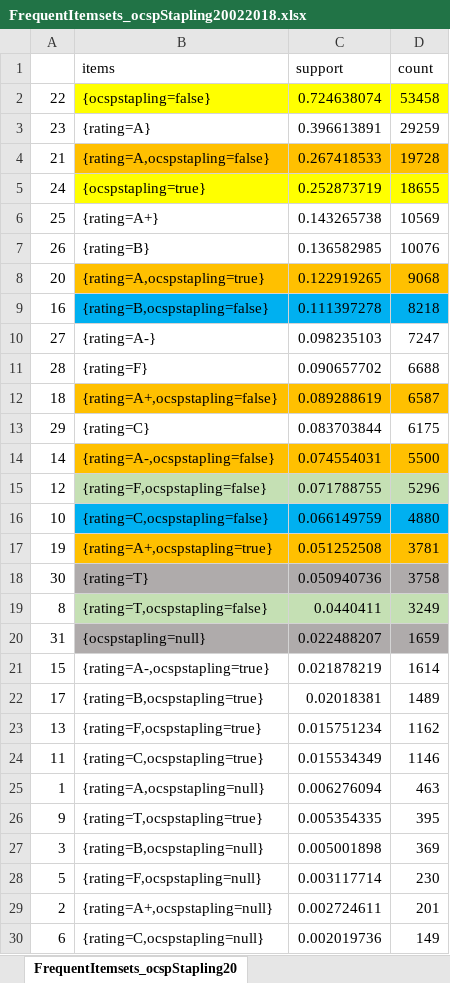
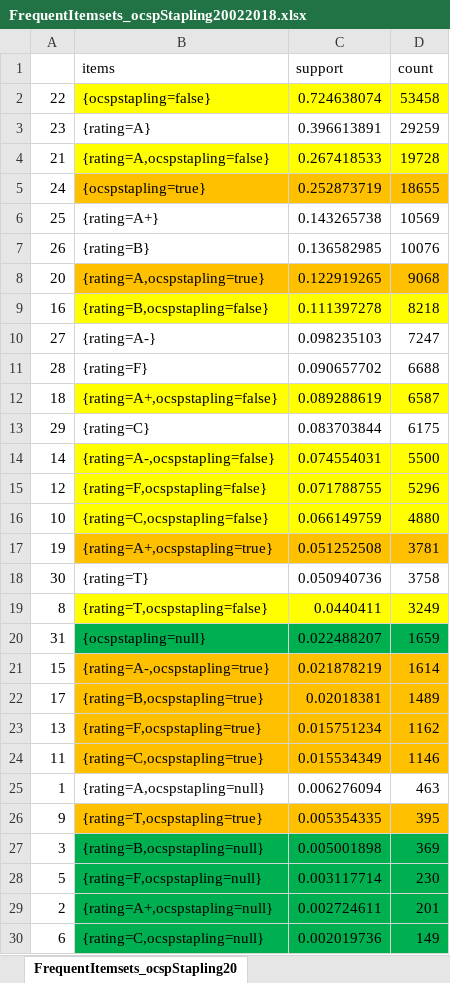
Before and after one commit to asifaltaf13/AnalyzeServerConfigurationBehaviour, an Excel workbook: analysis/queryResults/FrequentItemsets_ocspStapling20022018.xlsx, sheet FrequentItemsets_ocspStapling20, drawn as a sheet; only a part is shown; values as stored, in another font and other column widths than the file's, no borders; charts and pictures not drawn; the diff covers the shown part only; the diff names each change by its address in the sheet, - before the commit and + after, or states it on an @@ line.

```diff
--- a/analysis/queryResults/FrequentItemsets_ocspStapling20022018.xlsx (sheet FrequentItemsets_ocspStapling20)
+++ b/analysis/queryResults/FrequentItemsets_ocspStapling20022018.xlsx (sheet FrequentItemsets_ocspStapling20)
-B4:D4 fill: #FFC000
+B4:D4 fill: #FFFF00
-B5:D5 fill: #FFFF00
+B5:D5 fill: #FFC000
-B9:D9 fill: #00B0F0
+B9:D9 fill: #FFFF00
-B12:D12 fill: #FFC000
+B12:D12 fill: #FFFF00
-B14:D14 fill: #FFC000
+B14:D14 fill: #FFFF00
-B15:D15 fill: #C5E0B4
+B15:D15 fill: #FFFF00
-B16:D16 fill: #00B0F0
+B16:D16 fill: #FFFF00
-B18:D18 fill: #AFABAB
+B18:D18 fill: none
-B19:D19 fill: #C5E0B4
+B19:D19 fill: #FFFF00
-B20:D20 fill: #AFABAB
+B20:D20 fill: #00B050
-B21:D24 fill: none
+B21:D24 fill: #FFC000
-B26:D26 fill: none
+B26:D26 fill: #FFC000
-B27:D30 fill: none
+B27:D30 fill: #00B050
```
Also changed, not shown: cell formats elsewhere in this sheet, charts or pictures, analysis/queryResults/FrequentItemsets_forwardSecrecy20022018.xlsx, analysis/queryResults/FrequentItemsets_hpkpPolicyStatus20022018.xlsx, 9 other files.
